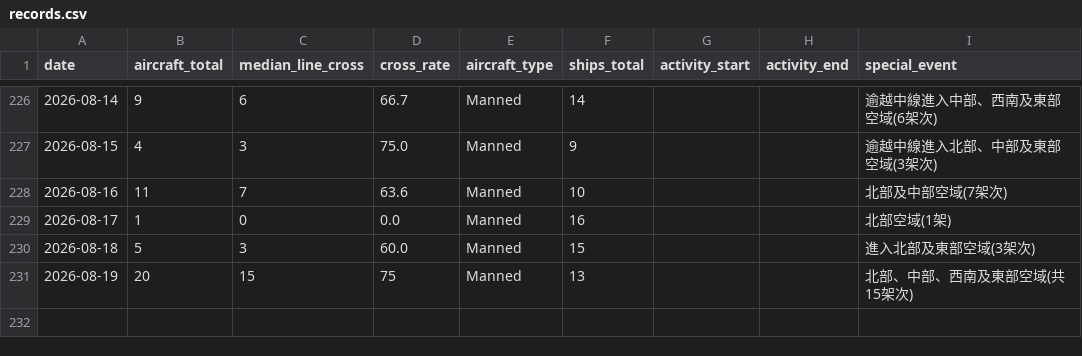
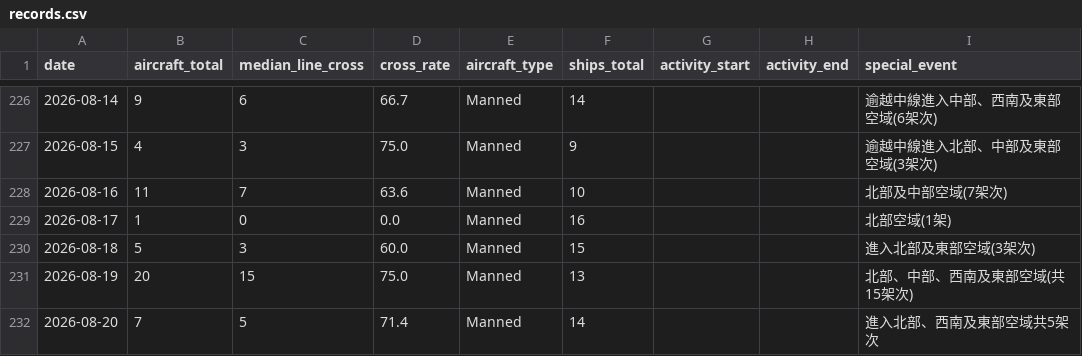
Before and after one commit to lioneer32232002-commits/pla-tracker, a CSV file: data/records.csv, drawn as a sheet; only a part is shown, gaps mark what is left out.

```diff
--- a/data/records.csv
+++ b/data/records.csv
@@ -249,2 +249,3 @@ date,aircraft_total,median_line_cross,cross_rate,aircraft_type,ships_total,activ
 2026-08-18,5,3,60.0,Manned,15,,,進入北部及東部空域(3架次)
-2026-08-19,20,15,75,Manned,13,,,北部、中部、西南及東部空域(共15架次)
+2026-08-19,20,15,75.0,Manned,13,,,北部、中部、西南及東部空域(共15架次)
+2026-08-20,7,5,71.4,Manned,14,,,進入北部、西南及東部空域共5架次
```
Also changed, not shown: 19 other files.
